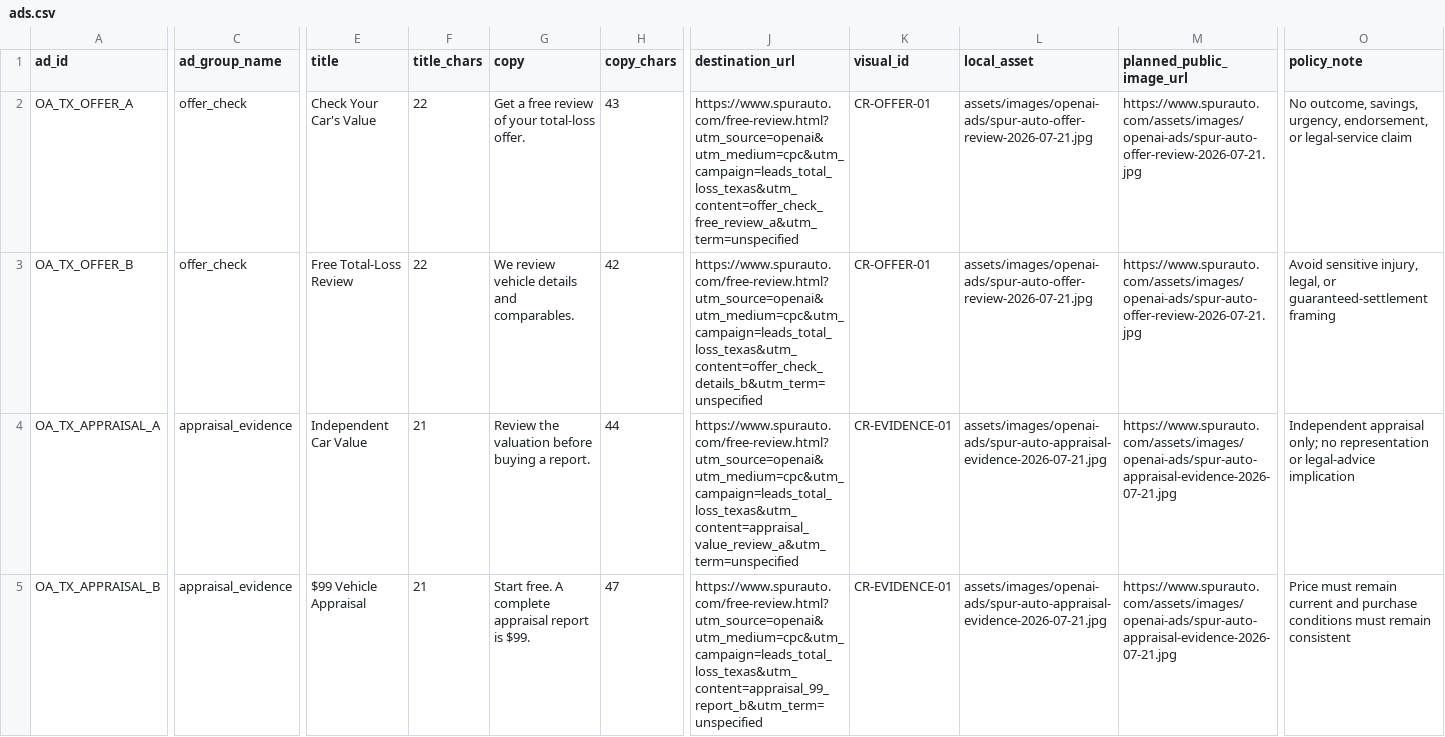
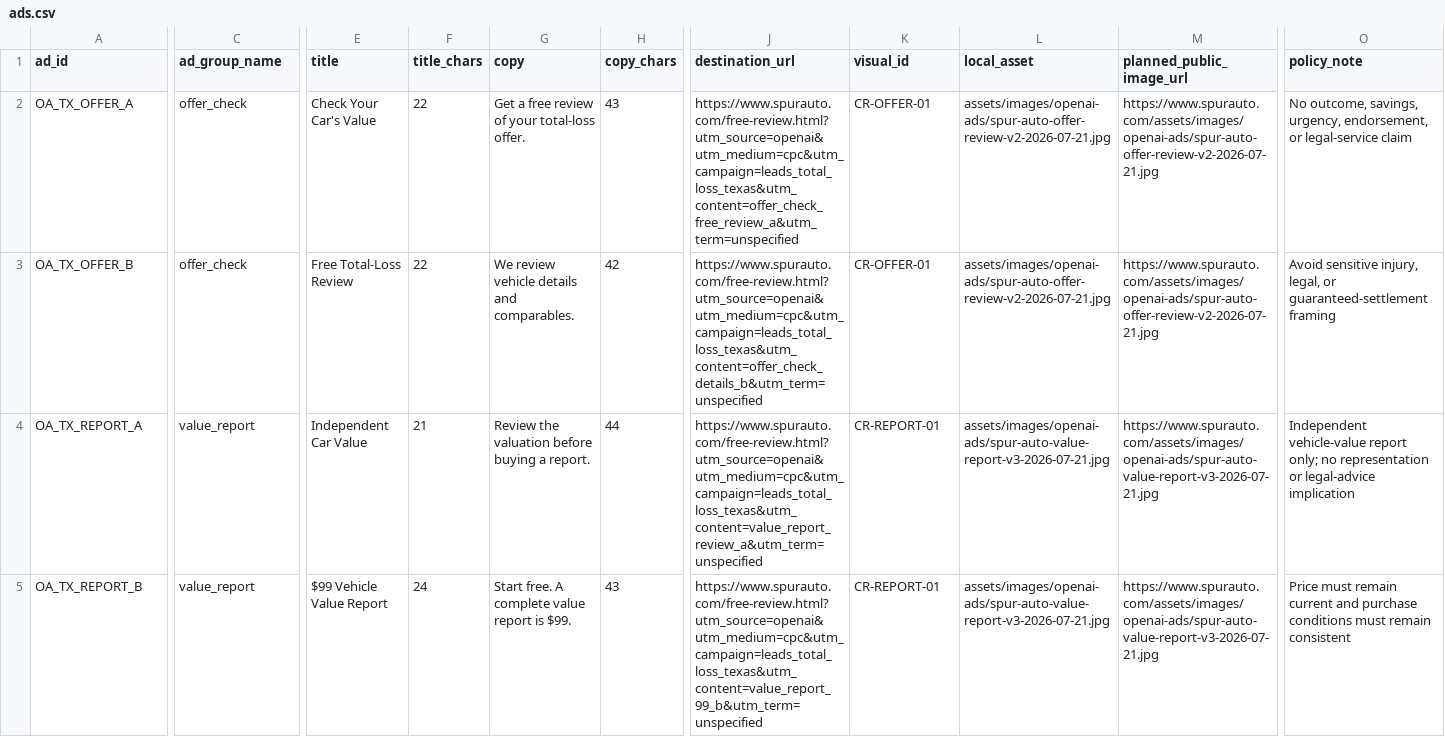
Before and after one commit to m1jenkins/crash-time, a CSV file: openai-ads/spur-auto-2026-07-21/ads.csv, drawn as a sheet; only a part is shown, gaps mark what is left out; the diff names each change by its address in the sheet, - before the commit and + after, or states it on an @@ line.

Commit message:
Harden lead form submissions and refresh OpenAI ad creative references

```diff
--- a/openai-ads/spur-auto-2026-07-21/ads.csv
+++ b/openai-ads/spur-auto-2026-07-21/ads.csv
-L2:L3 (local_asset): assets/images/openai-ads/spur-auto-offer-review-2026-07-21.jpg
+L2:L3 (local_asset): assets/images/openai-ads/spur-auto-offer-review-v2-2026-07-21.jpg
-M2:M3 (planned_public_image_url): https://www.spurauto.com/assets/images/openai-ads/spur-auto-offer-review-2026-07-21.jpg
+M2:M3 (planned_public_image_url): https://www.spurauto.com/assets/images/openai-ads/spur-auto-offer-review-v2-2026-07-21.jpg
-A4 (ad_id): OA_TX_APPRAISAL_A
+A4 (ad_id): OA_TX_REPORT_A
-C4:C5 (ad_group_name): appraisal_evidence
+C4:C5 (ad_group_name): value_report
-J4 (destination_url): https://www.spurauto.com/free-review.html?utm_source=openai&utm_medium=cpc&utm_campaign=leads_total_loss_texas&utm_content=appraisal_value_review_a&utm_term=unspecified
+J4 (destination_url): https://www.spurauto.com/free-review.html?utm_source=openai&utm_medium=cpc&utm_campaign=leads_total_loss_texas&utm_content=value_report_review_a&utm_term=unspecified
-K4:K5 (visual_id): CR-EVIDENCE-01
+K4:K5 (visual_id): CR-REPORT-01
-L4:L5 (local_asset): assets/images/openai-ads/spur-auto-appraisal-evidence-2026-07-21.jpg
+L4:L5 (local_asset): assets/images/openai-ads/spur-auto-value-report-v3-2026-07-21.jpg
-M4:M5 (planned_public_image_url): https://www.spurauto.com/assets/images/openai-ads/spur-auto-appraisal-evidence-2026-07-21.jpg
+M4:M5 (planned_public_image_url): https://www.spurauto.com/assets/images/openai-ads/spur-auto-value-report-v3-2026-07-21.jpg
-O4 (policy_note): Independent appraisal only; no…
+O4 (policy_note): Independent vehicle-value report only; no…
-A5 (ad_id): OA_TX_APPRAISAL_B
+A5 (ad_id): OA_TX_REPORT_B
-E5 (title): $99 Vehicle Appraisal
+E5 (title): $99 Vehicle Value Report
-F5 (title_chars): 21
+F5 (title_chars): 24
-G5 (copy): Start free. A complete appraisal report is $99.
+G5 (copy): Start free. A complete value report is $99.
-H5 (copy_chars): 47
+H5 (copy_chars): 43
-J5 (destination_url): https://www.spurauto.com/free-review.html?utm_source=openai&utm_medium=cpc&utm_campaign=leads_total_loss_texas&utm_content=appraisal_99_report_b&utm_term=unspecified
+J5 (destination_url): https://www.spurauto.com/free-review.html?utm_source=openai&utm_medium=cpc&utm_campaign=leads_total_loss_texas&utm_content=value_report_99_b&utm_term=unspecified
```
Also changed, not shown: openai-ads/spur-auto-2026-07-21/ad-groups.csv, 48 other files.
